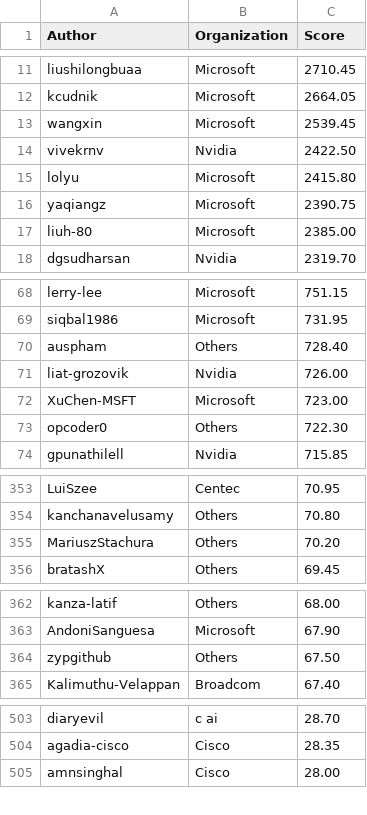
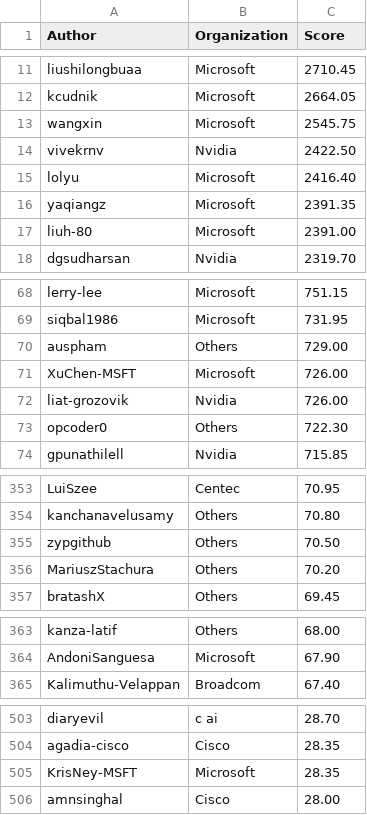
Before and after one commit to sonic-net/sonic-tsc, a CSV file: sii_author_predict.csv, drawn as a sheet; only a part is shown, gaps mark what is left out; the diff covers the shown part only.

Commit message:
[automation] Update Sii Score by azure pipeline.

```diff
--- a/sii_author_predict.csv
+++ b/sii_author_predict.csv
@@ -12,7 +12,7 @@ liushilongbuaa,Microsoft,2710.45
 kcudnik,Microsoft,2664.05
-wangxin,Microsoft,2539.45
+wangxin,Microsoft,2545.75
 vivekrnv,Nvidia,2422.50
-lolyu,Microsoft,2415.80
-yaqiangz,Microsoft,2390.75
-liuh-80,Microsoft,2385.00
+lolyu,Microsoft,2416.40
+yaqiangz,Microsoft,2391.35
+liuh-80,Microsoft,2391.00
 dgsudharsan,Nvidia,2319.70
@@ -69,5 +69,5 @@ lerry-lee,Microsoft,751.15
 siqbal1986,Microsoft,731.95
-auspham,Others,728.40
+auspham,Others,729.00
+XuChen-MSFT,Microsoft,726.00
 liat-grozovik,Nvidia,726.00
-XuChen-MSFT,Microsoft,723.00
 opcoder0,Others,722.30
@@ -354,2 +354,3 @@ LuiSzee,Centec,70.95
 kanchanavelusamy,Others,70.80
+zypgithub,Others,70.50
 MariuszStachura,Others,70.20
@@ -363,3 +364,2 @@ kanza-latif,Others,68.00
 AndoniSanguesa,Microsoft,67.90
-zypgithub,Others,67.50
 Kalimuthu-Velappan,Broadcom,67.40
@@ -504,2 +504,3 @@ diaryevil,c ai,28.70
 agadia-cisco,Cisco,28.35
+KrisNey-MSFT,Microsoft,28.35
 amnsinghal,Cisco,28.00
```
Also changed, not shown: 1 removed row and 11 edited cells elsewhere in this file, sii_org_predict.csv.
